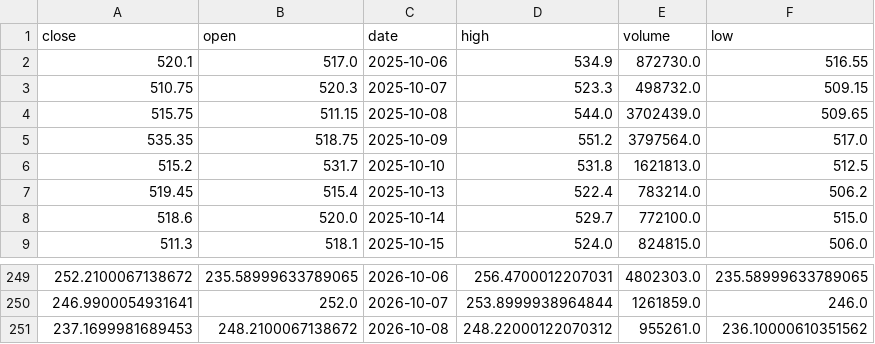
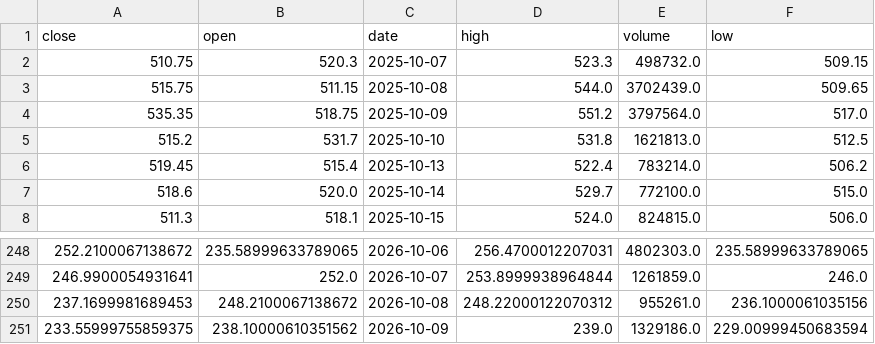
Before and after one commit to shivamjawanjal/SwingGuru, a CSV file: data/ohlcv/HEG.csv, drawn as a sheet; only a part is shown, gaps mark what is left out.

```diff
--- a/data/ohlcv/HEG.csv
+++ b/data/ohlcv/HEG.csv
@@ -1,3 +1,2 @@
 close,open,date,high,volume,low
-520.1,517.0,2025-10-06,534.9,872730.0,516.55
 510.75,520.3,2025-10-07,523.3,498732.0,509.15
@@ -250,2 +249,3 @@ close,open,date,high,volume,low
 246.9900054931641,252.0,2026-10-07,253.8999938964844,1261859.0,246.0
-237.1699981689453,248.2100067138672,2026-10-08,248.22000122070312,955261.0,236.10000610351562
+237.1699981689453,248.2100067138672,2026-10-08,248.22000122070312,955261.0,236.1000061035156
+233.55999755859375,238.10000610351562,2026-10-09,239.0,1329186.0,229.00999450683594
```
